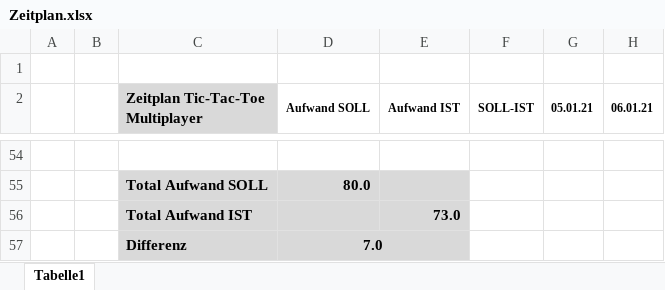
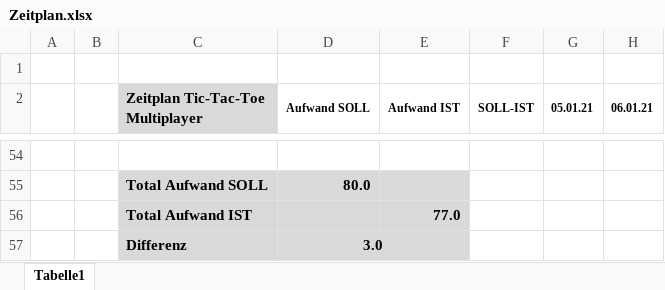
Before and after one commit to florinbarbisch/tic-tac-toe-multiplayer, an Excel workbook: documentation/Zeitplan.xlsx, sheet Tabelle1, drawn as a sheet; only a part is shown, gaps mark what is left out; values as stored, in another font and other column widths than the file's, no borders; the diff covers the shown part only; the diff names each change by its address in the sheet, - before the commit and + after, or states it on an @@ line.

```diff
--- a/documentation/Zeitplan.xlsx (sheet Tabelle1)
+++ b/documentation/Zeitplan.xlsx (sheet Tabelle1)
-E56 (Aufwand IST): 73.0
+E56 (Aufwand IST): 77.0
-D57 (Aufwand SOLL): 7.0
+D57 (Aufwand SOLL): 3.0
```
Also changed, not shown: 14 edited cells and cell formats elsewhere in this sheet, 8 other files.
